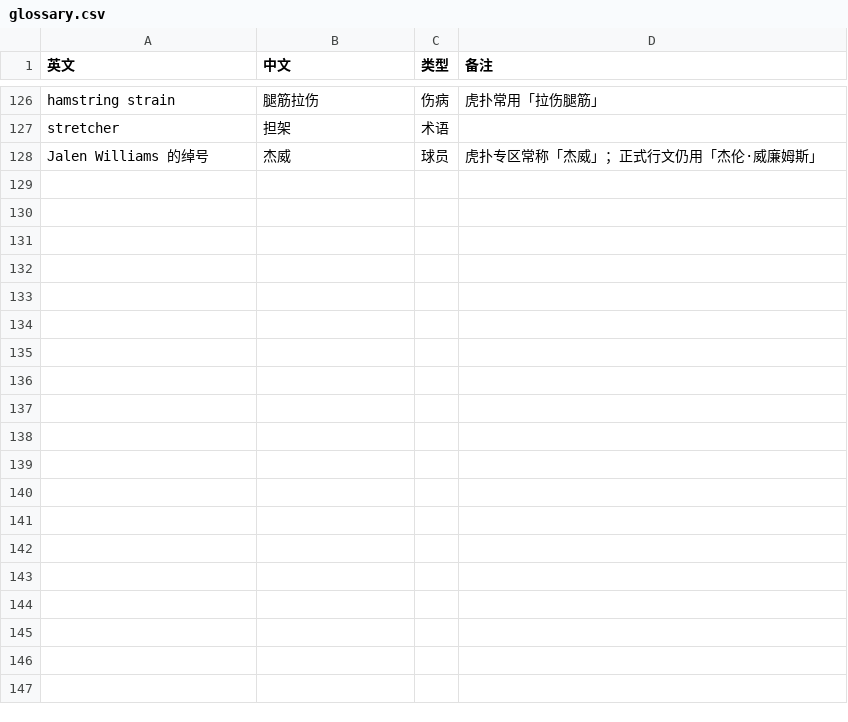
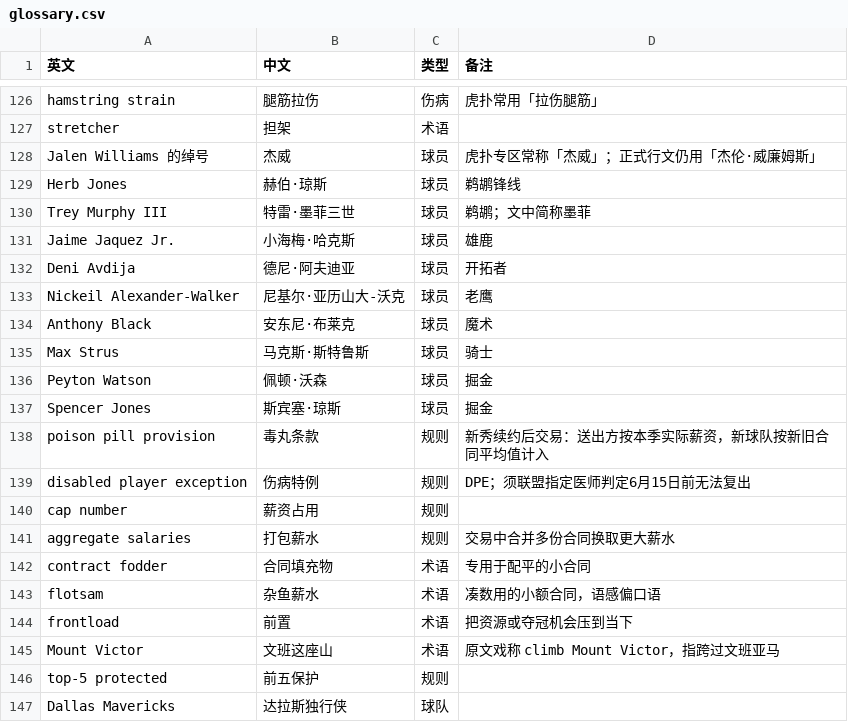
Before and after one commit to Russell-H-0/BlueAlliance-Translation, a CSV file: glossary.csv, drawn as a sheet; only a part is shown, gaps mark what is left out; the diff covers the shown part only.

```diff
--- a/glossary.csv
+++ b/glossary.csv
@@ -128 +128,20 @@ stretcher,担架,术语,
 Jalen Williams 的绰号,杰威,球员,虎扑专区常称「杰威」；正式行文仍用「杰伦·威廉姆斯」
+Herb Jones,赫伯·琼斯,球员,鹈鹕锋线
+Trey Murphy III,特雷·墨菲三世,球员,鹈鹕；文中简称墨菲
+Jaime Jaquez Jr.,小海梅·哈克斯,球员,雄鹿
+Deni Avdija,德尼·阿夫迪亚,球员,开拓者
+Nickeil Alexander-Walker,尼基尔·亚历山大-沃克,球员,老鹰
+Anthony Black,安东尼·布莱克,球员,魔术
+Max Strus,马克斯·斯特鲁斯,球员,骑士
+Peyton Watson,佩顿·沃森,球员,掘金
+Spencer Jones,斯宾塞·琼斯,球员,掘金
+poison pill provision,毒丸条款,规则,新秀续约后交易：送出方按本季实际薪资，新球队按新旧合同平均值计入
+disabled player exception,伤病特例,规则,DPE；须联盟指定医师判定6月15日前无法复出
+cap number,薪资占用,规则,
+aggregate salaries,打包薪水,规则,交易中合并多份合同换取更大薪水
+contract fodder,合同填充物,术语,专用于配平的小合同
+flotsam,杂鱼薪水,术语,凑数用的小额合同，语感偏口语
+frontload,前置,术语,把资源或夺冠机会压到当下
+Mount Victor,文班这座山,术语,原文戏称 climb Mount Victor，指跨过文班亚马
+top-5 protected,前五保护,规则,
+Dallas Mavericks,达拉斯独行侠,球队,
```
Also changed, not shown: 9 added rows elsewhere in this file, 3 other files.
